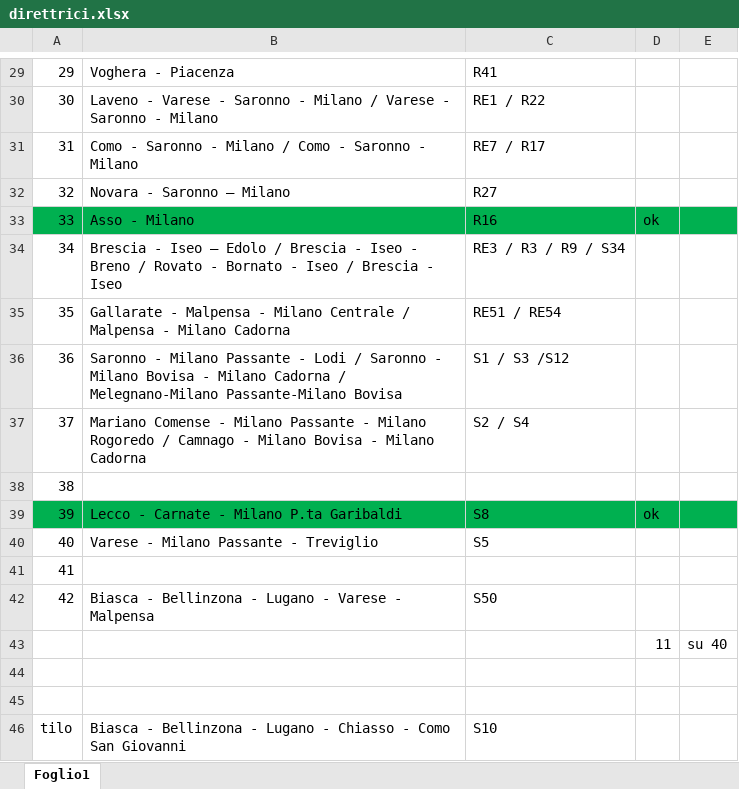
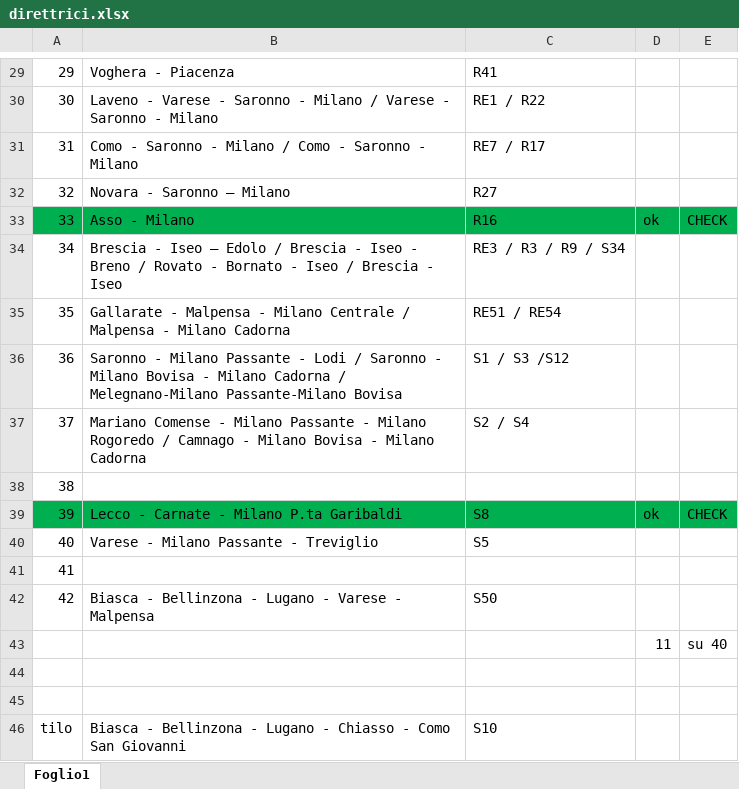
Before and after one commit to Tommiganci/Trenord_monitor, an Excel workbook: direttrici/direttrici.xlsx, sheet Foglio1, drawn as a sheet; only a part is shown, gaps mark what is left out; values as stored, in another font and other column widths than the file's, no borders; the diff names each change by its address in the sheet, - before the commit and + after, or states it on an @@ line.

Commit message:
direttrici nuove

```diff
--- a/direttrici/direttrici.xlsx (sheet Foglio1)
+++ b/direttrici/direttrici.xlsx (sheet Foglio1)
-E33: (empty)
+E33: CHECK
-E39: (empty)
+E39: CHECK
```
Also changed, not shown: 1 other file.
